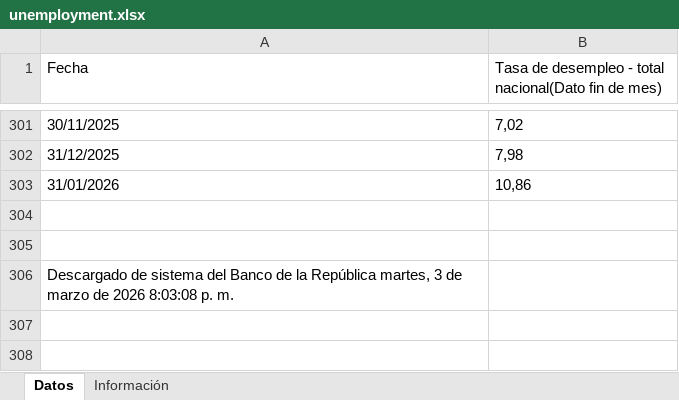
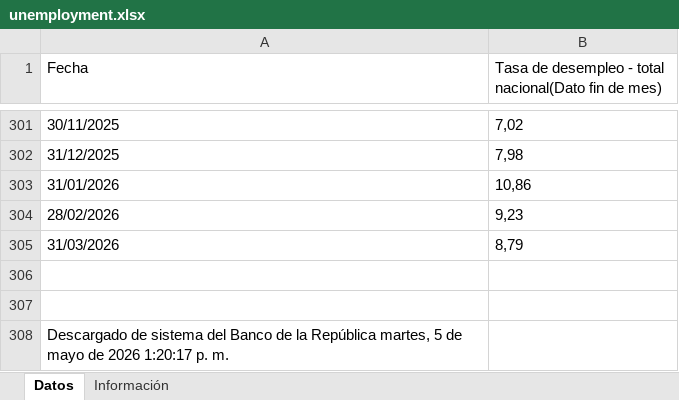
Before and after one commit to Andres-pixel35/Statistics_on_Colombia, an Excel workbook: data/original/banco_republica/unemployment/unemployment.xlsx, sheet Datos, drawn as a sheet; only a part is shown, gaps mark what is left out; values as stored, in another font and other column widths than the file's, no borders; addresses are those after the commit; the diff names each change by its address in the sheet, - before the commit and + after, or states it on an @@ line.

Commit message:
data uptaded to march 2026 and inflation data added

```diff
--- a/data/original/banco_republica/unemployment/unemployment.xlsx (sheet Datos)
+++ b/data/original/banco_republica/unemployment/unemployment.xlsx (sheet Datos)
+row 304: 28/02/2026 | 9,23
+row 305: 31/03/2026 | 8,79
-A308 (Fecha): …República martes, 3 de marzo de 2026 8:03:08 p. m.
+A308 (Fecha): …República martes, 5 de mayo de 2026 1:20:17 p. m.
```
Also changed, not shown: 44 other files.
